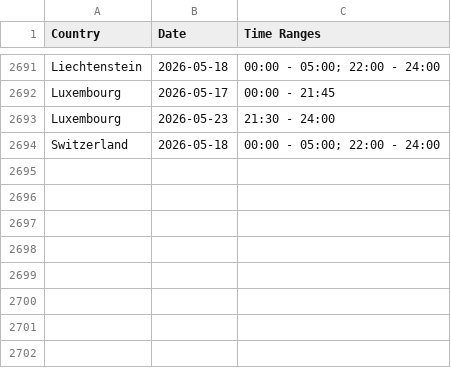
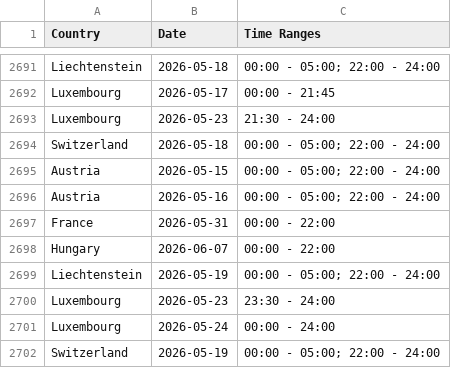
Before and after one commit to Ron-911/trafficban-parser, a CSV file: data/bans.csv, drawn as a sheet; only a part is shown, gaps mark what is left out; the diff names each change by its address in the sheet, - before the commit and + after, or states it on an @@ line.

```diff
--- a/data/bans.csv
+++ b/data/bans.csv
+row 2695: Austria | 2026-05-15 | 00:00 - 05:00; 22:00 - 24:00
+row 2696: Austria | 2026-05-16 | 00:00 - 05:00; 22:00 - 24:00
+row 2697: France | 2026-05-31 | 00:00 - 22:00
+row 2698: Hungary | 2026-06-07 | 00:00 - 22:00
+row 2699: Liechtenstein | 2026-05-19 | 00:00 - 05:00; 22:00 - 24:00
+row 2700: Luxembourg | 2026-05-23 | 23:30 - 24:00
+row 2701: Luxembourg | 2026-05-24 | 00:00 - 24:00
+row 2702: Switzerland | 2026-05-19 | 00:00 - 05:00; 22:00 - 24:00
```
